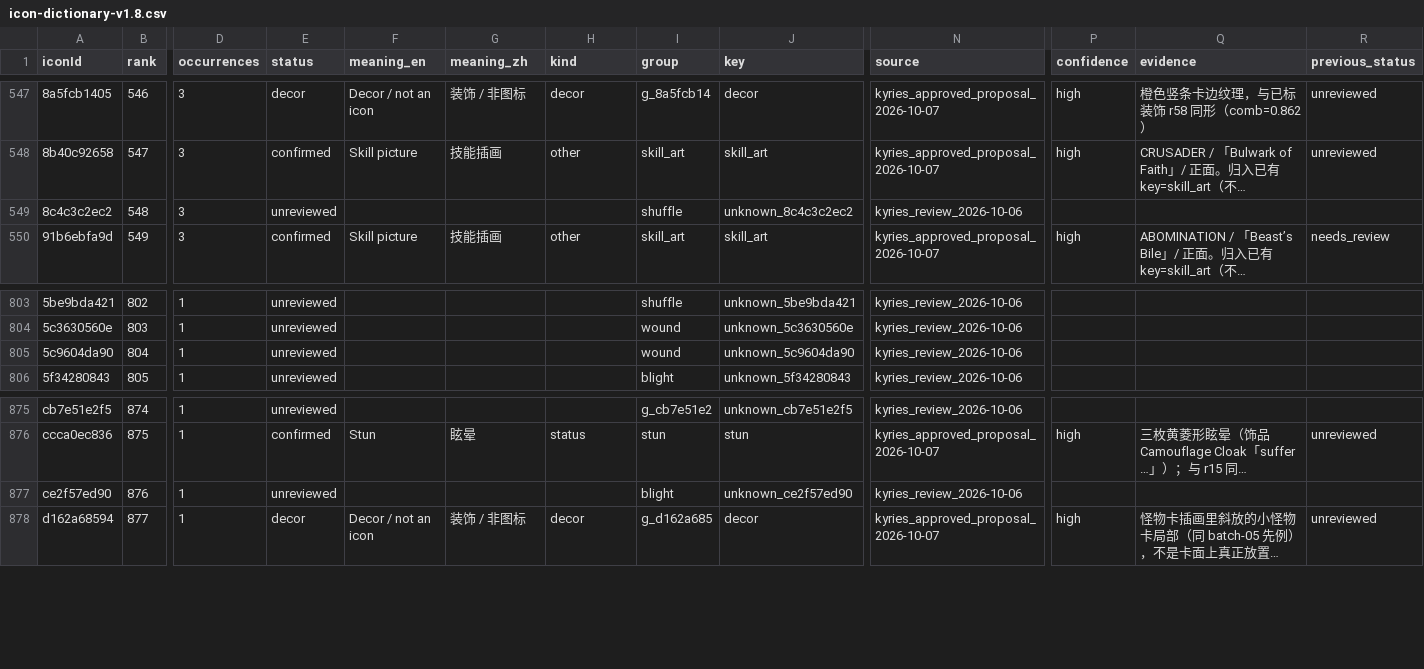
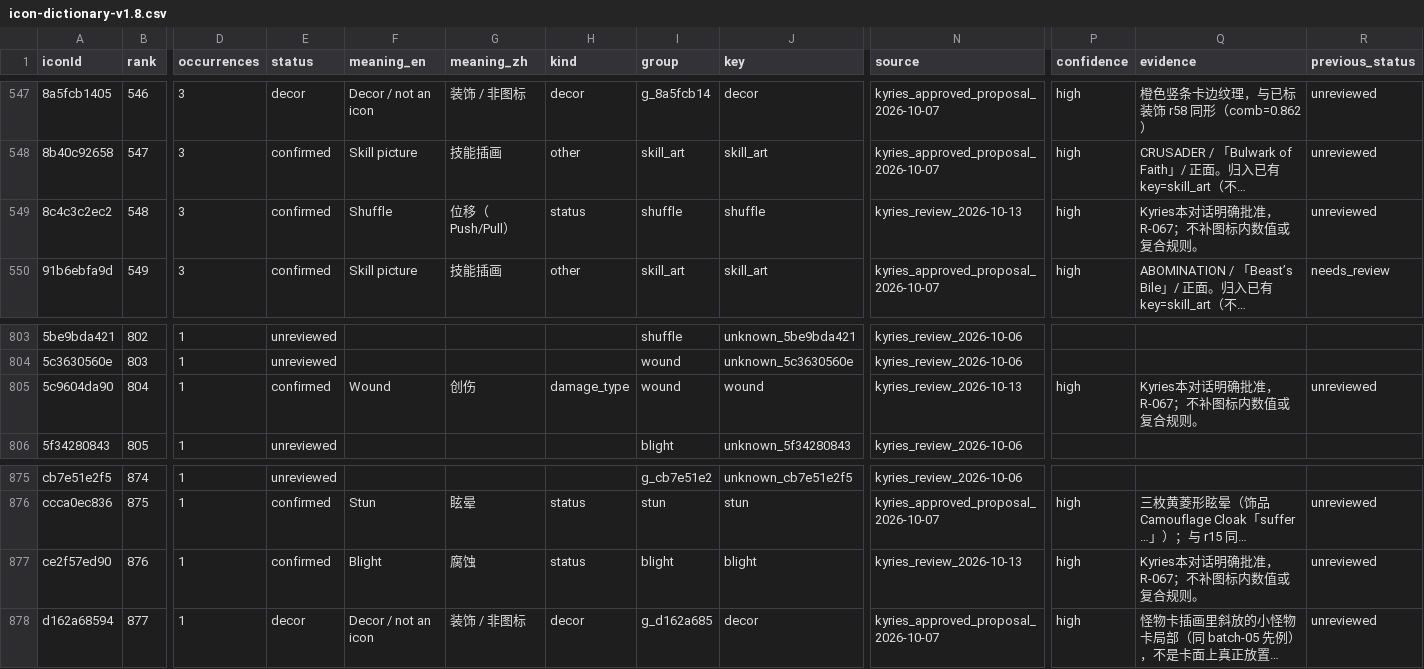
Before and after one commit to Alpaca-go/ddbg-web, a CSV file: packages/data/dictionary/icon-dictionary-v1.8.csv, drawn as a sheet; only a part is shown, gaps mark what is left out; long unchanged cells end in …; the diff names each change by its address in the sheet, - before the commit and + after, or states it on an @@ line.

Commit message:
data: 记录Phase3补充裁定与图标批准

```diff
--- a/packages/data/dictionary/icon-dictionary-v1.8.csv
+++ b/packages/data/dictionary/icon-dictionary-v1.8.csv
-E549 (status): unreviewed
+E549 (status): confirmed
-F549 (meaning_en): (empty)
+F549 (meaning_en): Shuffle
-G549 (meaning_zh): (empty)
+G549 (meaning_zh): 位移（Push/Pull）
-H549 (kind): (empty)
+H549 (kind): status
-J549 (key): unknown_8c4c3c2ec2
+J549 (key): shuffle
-N549 (source): kyries_review_2026-10-06
+N549 (source): kyries_review_2026-10-13
-P549 (confidence): (empty)
+P549 (confidence): high
-Q549 (evidence): (empty)
+Q549 (evidence): Kyries本对话明确批准，R-067；不补图标内数值或复合规则。
-R549 (previous_status): (empty)
+R549 (previous_status): unreviewed
-E805 (status): unreviewed
+E805 (status): confirmed
-F805 (meaning_en): (empty)
+F805 (meaning_en): Wound
-G805 (meaning_zh): (empty)
+G805 (meaning_zh): 创伤
-H805 (kind): (empty)
+H805 (kind): damage_type
-J805 (key): unknown_5c9604da90
+J805 (key): wound
-N805 (source): kyries_review_2026-10-06
+N805 (source): kyries_review_2026-10-13
-P805 (confidence): (empty)
+P805 (confidence): high
-Q805 (evidence): (empty)
+Q805 (evidence): Kyries本对话明确批准，R-067；不补图标内数值或复合规则。
-R805 (previous_status): (empty)
+R805 (previous_status): unreviewed
-E877 (status): unreviewed
+E877 (status): confirmed
-F877 (meaning_en): (empty)
+F877 (meaning_en): Blight
-G877 (meaning_zh): (empty)
+G877 (meaning_zh): 腐蚀
-H877 (kind): (empty)
+H877 (kind): status
-J877 (key): unknown_ce2f57ed90
+J877 (key): blight
-N877 (source): kyries_review_2026-10-06
+N877 (source): kyries_review_2026-10-13
-P877 (confidence): (empty)
+P877 (confidence): high
-Q877 (evidence): (empty)
+Q877 (evidence): Kyries本对话明确批准，R-067；不补图标内数值或复合规则。
-R877 (previous_status): (empty)
+R877 (previous_status): unreviewed
```
Also changed, not shown: 11 other files.
